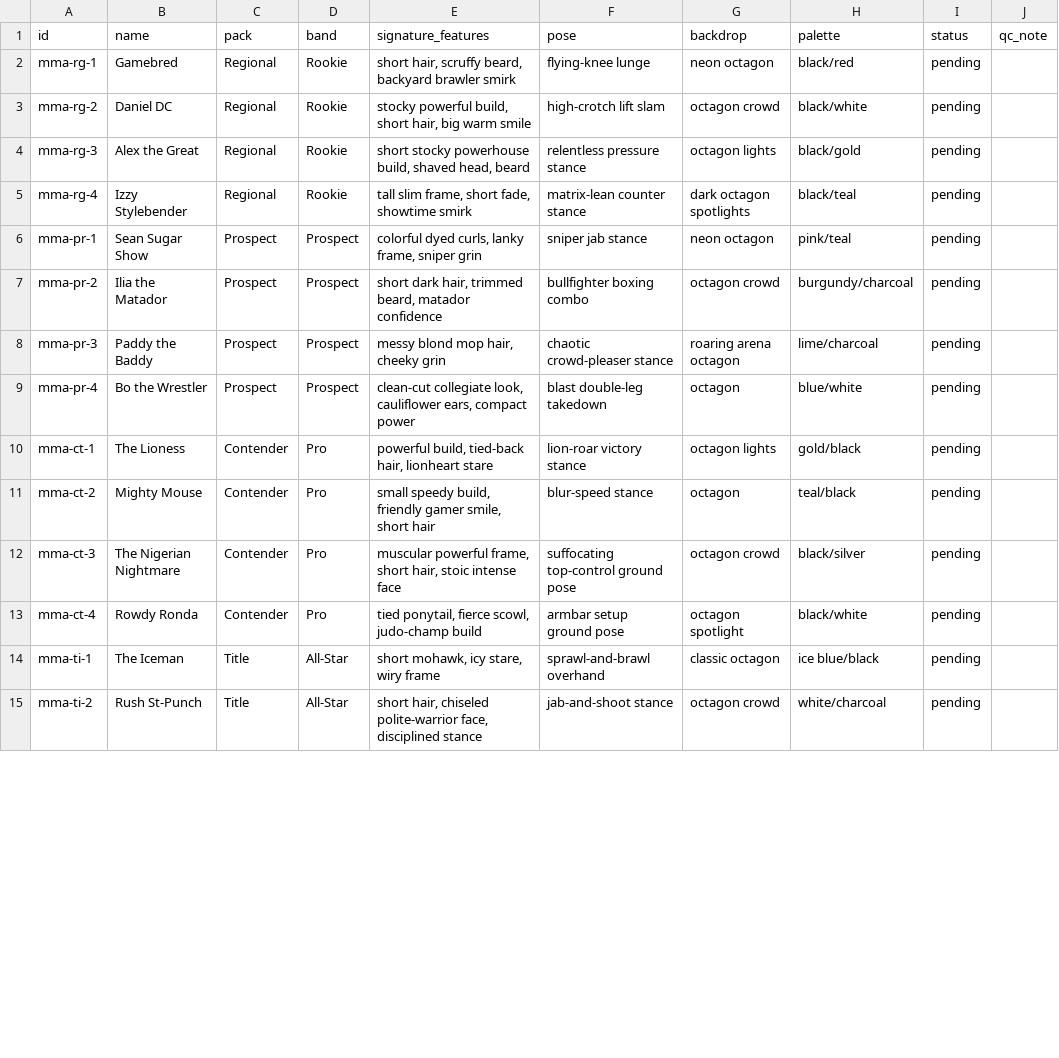
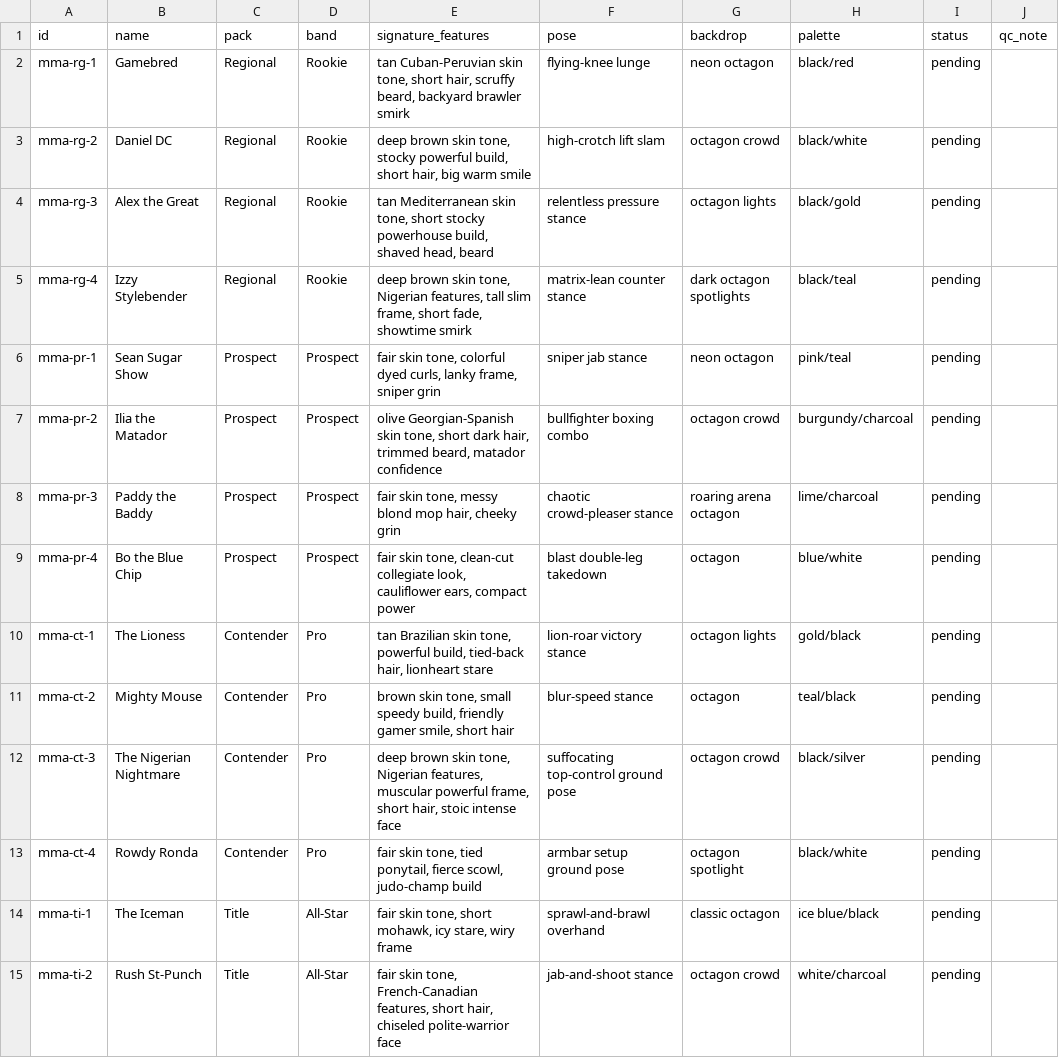
Before and after one commit to yelnurk123/sports-cards-factory, a CSV file: manifests/manifest-mma.csv, drawn as a sheet; only a part is shown; the diff covers the shown part only.

Commit message:
hub: feature floor pass 2-4/8 - Lane B sports enriched (boxing depth 22, MMA 40, basketball 40, WWE 32): skin tone + ethnic presentation pinned per card; Sasha the Siberian rename applied

```diff
--- a/manifests/manifest-mma.csv
+++ b/manifests/manifest-mma.csv
@@ -1,15 +1,15 @@
 id,name,pack,band,signature_features,pose,backdrop,palette,status,qc_note
-mma-rg-1,Gamebred,Regional,Rookie,"short hair, scruffy beard, backyard brawler smirk",flying-knee lunge,neon octagon,black/red,pending,
-mma-rg-2,Daniel DC,Regional,Rookie,"stocky powerful build, short hair, big warm smile",high-crotch lift slam,octagon crowd,black/white,pending,
-mma-rg-3,Alex the Great,Regional,Rookie,"short stocky powerhouse build, shaved head, beard",relentless pressure stance,octagon lights,black/gold,pending,
-mma-rg-4,Izzy Stylebender,Regional,Rookie,"tall slim frame, short fade, showtime smirk",matrix-lean counter stance,dark octagon spotlights,black/teal,pending,
-mma-pr-1,Sean Sugar Show,Prospect,Prospect,"colorful dyed curls, lanky frame, sniper grin",sniper jab stance,neon octagon,pink/teal,pending,
-mma-pr-2,Ilia the Matador,Prospect,Prospect,"short dark hair, trimmed beard, matador confidence",bullfighter boxing combo,octagon crowd,burgundy/charcoal,pending,
-mma-pr-3,Paddy the Baddy,Prospect,Prospect,"messy blond mop hair, cheeky grin",chaotic crowd-pleaser stance,roaring arena octagon,lime/charcoal,pending,
-mma-pr-4,Bo the Wrestler,Prospect,Prospect,"clean-cut collegiate look, cauliflower ears, compact power",blast double-leg takedown,octagon,blue/white,pending,
-mma-ct-1,The Lioness,Contender,Pro,"powerful build, tied-back hair, lionheart stare",lion-roar victory stance,octagon lights,gold/black,pending,
-mma-ct-2,Mighty Mouse,Contender,Pro,"small speedy build, friendly gamer smile, short hair",blur-speed stance,octagon,teal/black,pending,
-mma-ct-3,The Nigerian Nightmare,Contender,Pro,"muscular powerful frame, short hair, stoic intense face",suffocating top-control ground pose,octagon crowd,black/silver,pending,
-mma-ct-4,Rowdy Ronda,Contender,Pro,"tied ponytail, fierce scowl, judo-champ build",armbar setup ground pose,octagon spotlight,black/white,pending,
-mma-ti-1,The Iceman,Title,All-Star,"short mohawk, icy stare, wiry frame",sprawl-and-brawl overhand,classic octagon,ice blue/black,pending,
-mma-ti-2,Rush St-Punch,Title,All-Star,"short hair, chiseled polite-warrior face, disciplined stance",jab-and-shoot stance,octagon crowd,white/charcoal,pending,
+mma-rg-1,Gamebred,Regional,Rookie,"tan Cuban-Peruvian skin tone, short hair, scruffy beard, backyard brawler smirk",flying-knee lunge,neon octagon,black/red,pending,
+mma-rg-2,Daniel DC,Regional,Rookie,"deep brown skin tone, stocky powerful build, short hair, big warm smile",high-crotch lift slam,octagon crowd,black/white,pending,
+mma-rg-3,Alex the Great,Regional,Rookie,"tan Mediterranean skin tone, short stocky powerhouse build, shaved head, beard",relentless pressure stance,octagon lights,black/gold,pending,
+mma-rg-4,Izzy Stylebender,Regional,Rookie,"deep brown skin tone, Nigerian features, tall slim frame, short fade, showtime smirk",matrix-lean counter stance,dark octagon spotlights,black/teal,pending,
+mma-pr-1,Sean Sugar Show,Prospect,Prospect,"fair skin tone, colorful dyed curls, lanky frame, sniper grin",sniper jab stance,neon octagon,pink/teal,pending,
+mma-pr-2,Ilia the Matador,Prospect,Prospect,"olive Georgian-Spanish skin tone, short dark hair, trimmed beard, matador confidence",bullfighter boxing combo,octagon crowd,burgundy/charcoal,pending,
+mma-pr-3,Paddy the Baddy,Prospect,Prospect,"fair skin tone, messy blond mop hair, cheeky grin",chaotic crowd-pleaser stance,roaring arena octagon,lime/charcoal,pending,
+mma-pr-4,Bo the Blue Chip,Prospect,Prospect,"fair skin tone, clean-cut collegiate look, cauliflower ears, compact power",blast double-leg takedown,octagon,blue/white,pending,
+mma-ct-1,The Lioness,Contender,Pro,"tan Brazilian skin tone, powerful build, tied-back hair, lionheart stare",lion-roar victory stance,octagon lights,gold/black,pending,
+mma-ct-2,Mighty Mouse,Contender,Pro,"brown skin tone, small speedy build, friendly gamer smile, short hair",blur-speed stance,octagon,teal/black,pending,
+mma-ct-3,The Nigerian Nightmare,Contender,Pro,"deep brown skin tone, Nigerian features, muscular powerful frame, short hair, stoic intense face",suffocating top-control ground pose,octagon crowd,black/silver,pending,
+mma-ct-4,Rowdy Ronda,Contender,Pro,"fair skin tone, tied ponytail, fierce scowl, judo-champ build",armbar setup ground pose,octagon spotlight,black/white,pending,
+mma-ti-1,The Iceman,Title,All-Star,"fair skin tone, short mohawk, icy stare, wiry frame",sprawl-and-brawl overhand,classic octagon,ice blue/black,pending,
+mma-ti-2,Rush St-Punch,Title,All-Star,"fair skin tone, French-Canadian features, short hair, chiseled polite-warrior face",jab-and-shoot stance,octagon crowd,white/charcoal,pending,
```
Also changed, not shown: 26 edited cells elsewhere in this file, manifests/manifest-basketball.csv, manifests/manifest-boxing.csv, 1 other file.
